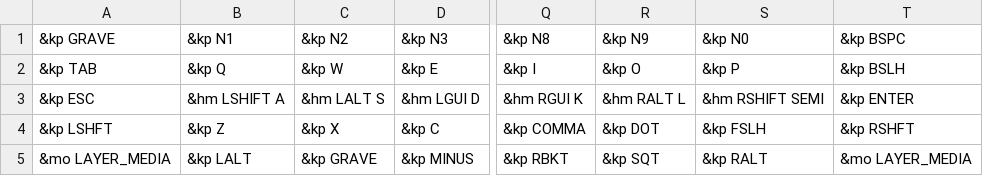
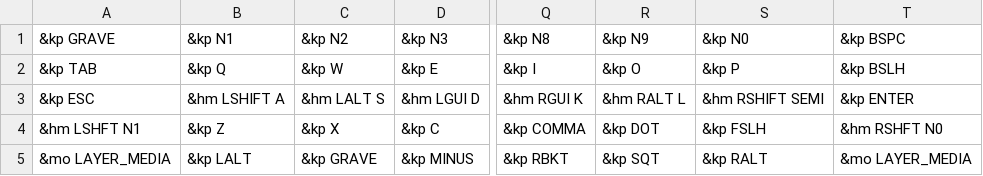
Before and after one commit to xuhdev/Adv360-Pro-ZMK, a CSV file: config/base.csv, drawn as a sheet; only a part is shown, gaps mark what is left out; the diff names each change by its address in the sheet, - before the commit and + after, or states it on an @@ line.

Commit message:
Make left and right shift key to be homerow mod of 1 and 0
These two most frequent number keys are too far for pinkies

```diff
--- a/config/base.csv
+++ b/config/base.csv
-A4 (&kp GRAVE): &kp LSHFT
+A4 (&kp GRAVE): &hm LSHFT N1
-T4 (&kp BSPC): &kp RSHFT
+T4 (&kp BSPC): &hm RSHFT N0
```
